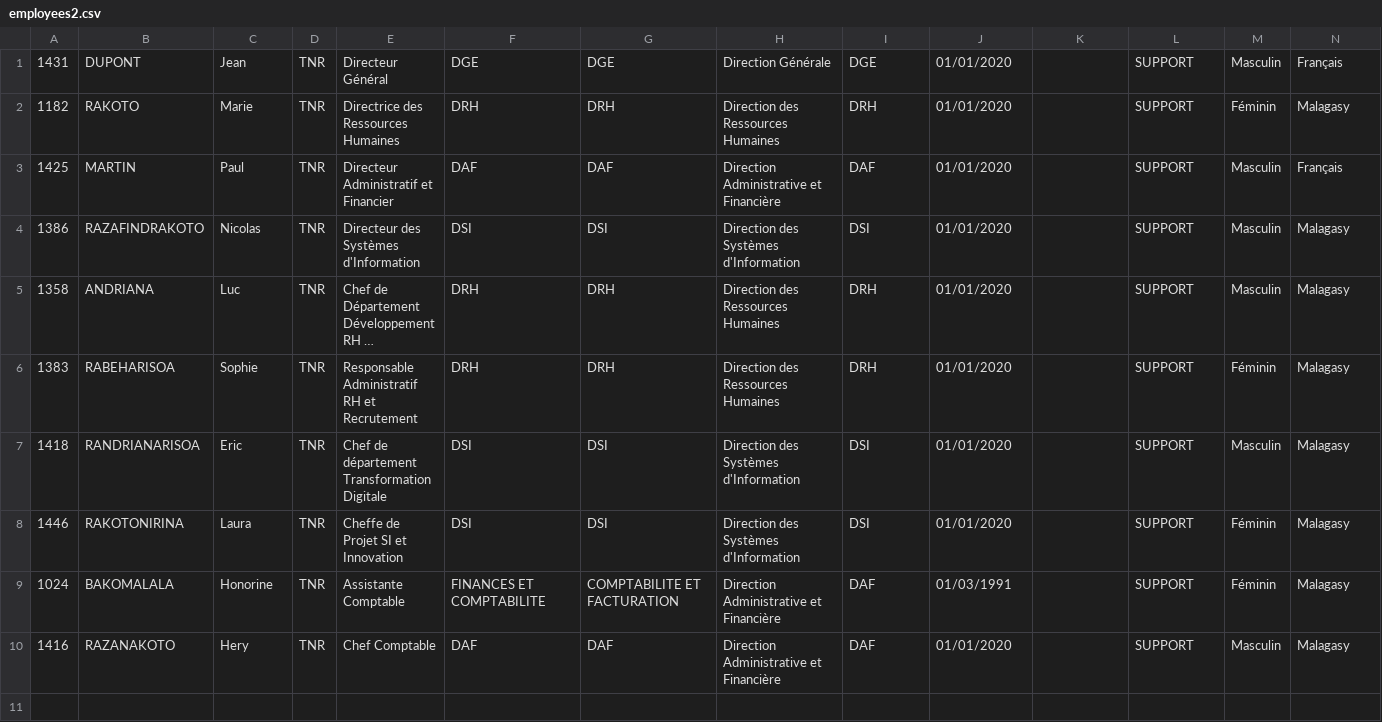
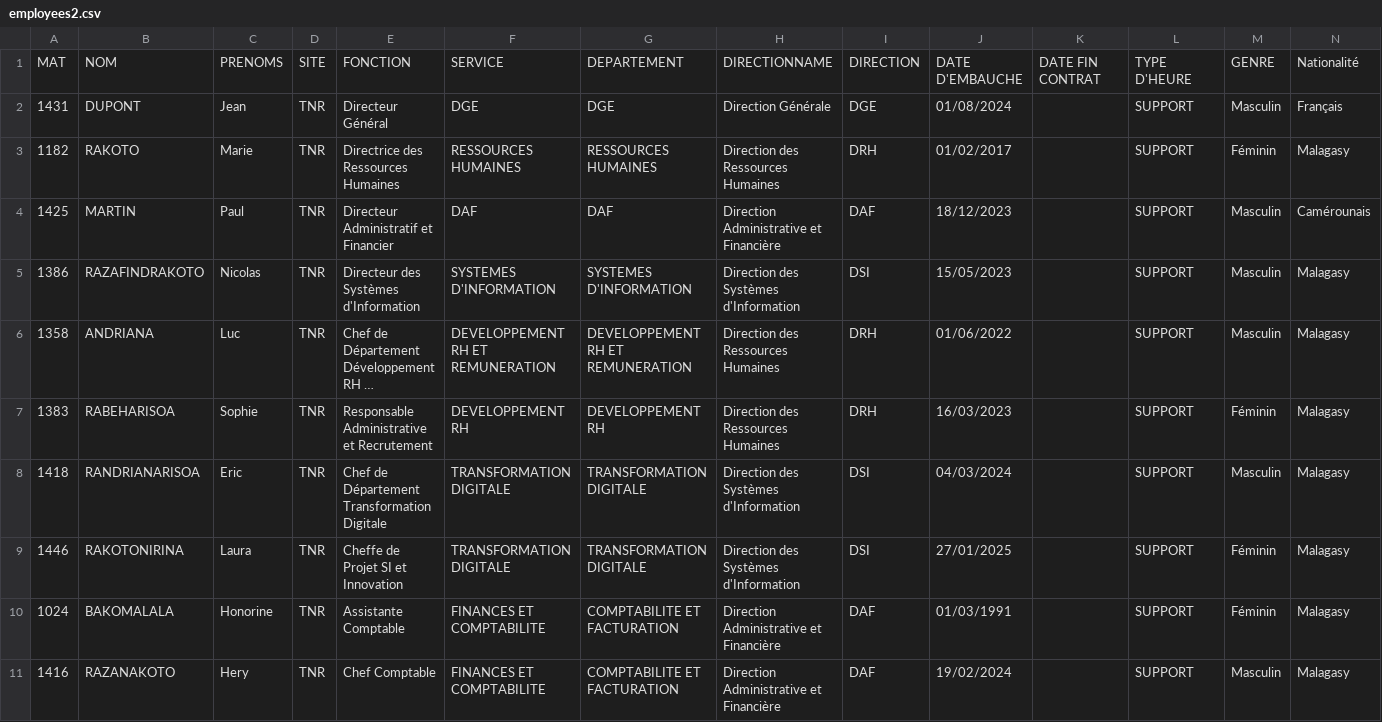
Before and after one commit to Framanantsoa/Recrutement, a CSV file: BACKEND/rh-backend/src/MyApp.Api/Templates/employees2.csv, drawn as a sheet; long unchanged cells end in …; addresses are those after the commit; the diff names each change by its address in the sheet, - before the commit and + after, or states it on an @@ line.

```diff
--- a/BACKEND/rh-backend/src/MyApp.Api/Templates/employees2.csv
+++ b/BACKEND/rh-backend/src/MyApp.Api/Templates/employees2.csv
+row 1: MAT | NOM | PRENOMS | SITE | FONCTION | SERVICE | DEPARTEMENT | DIRECTIONNAME | DIRECTION | DATE D'EMBAUCHE | DATE FIN CONTRAT | TYPE D'HEURE | GENRE | Nationalité
-J2: 01/01/2020
+J2: 01/08/2024
-F3: DRH
+F3: RESSOURCES HUMAINES
-G3: DRH
+G3: RESSOURCES HUMAINES
-J3: 01/01/2020
+J3: 01/02/2017
-J4: 01/01/2020
+J4: 18/12/2023
-N4: Français
+N4: Camérounais
-F5: DSI
+F5: SYSTEMES D'INFORMATION
-G5: DSI
+G5: SYSTEMES D'INFORMATION
-J5: 01/01/2020
+J5: 15/05/2023
-F6: DRH
+F6: DEVELOPPEMENT RH ET REMUNERATION
-G6: DRH
+G6: DEVELOPPEMENT RH ET REMUNERATION
-J6: 01/01/2020
+J6: 01/06/2022
-E7: Responsable Administratif RH et Recrutement
+E7: Responsable Administrative et Recrutement
-F7: DRH
+F7: DEVELOPPEMENT RH
-G7: DRH
+G7: DEVELOPPEMENT RH
-J7: 01/01/2020
+J7: 16/03/2023
-E8: Chef de département Transformation Digitale
+E8: Chef de Département Transformation Digitale
-F8:F9: DSI
+F8:F9: TRANSFORMATION DIGITALE
-G8:G9: DSI
+G8:G9: TRANSFORMATION DIGITALE
-J8: 01/01/2020
+J8: 04/03/2024
-J9: 01/01/2020
+J9: 27/01/2025
-F11: DAF
+F11: FINANCES ET COMPTABILITE
-G11: DAF
+G11: COMPTABILITE ET FACTURATION
-J11: 01/01/2020
+J11: 19/02/2024
```
Also changed, not shown: BACKEND/rh-backend/src/MyApp.Api/Templates/employees.csv, 2 other files.
